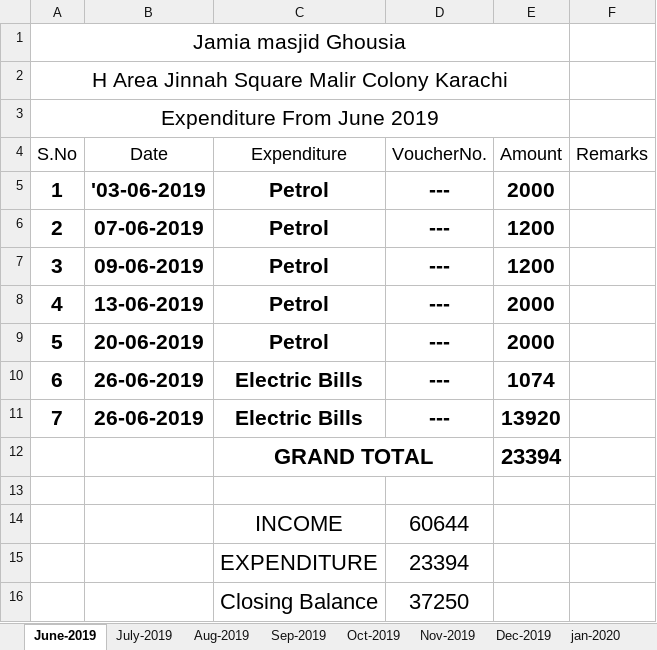
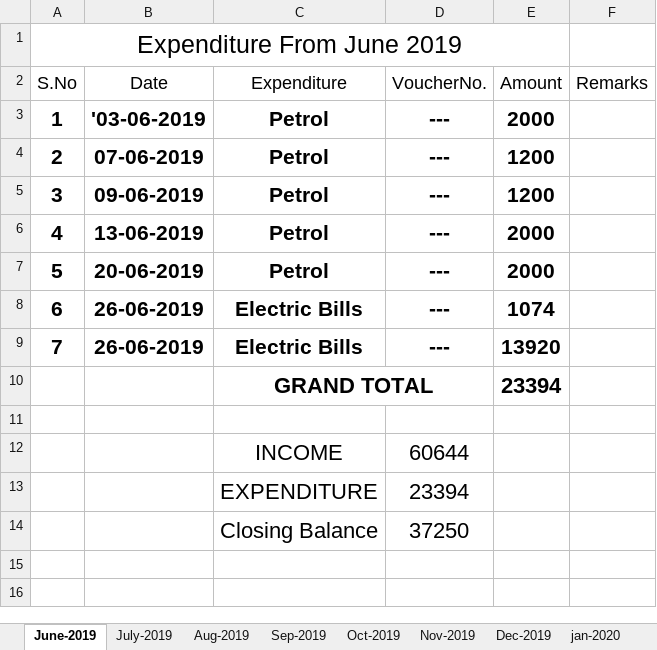
Before and after one commit to MuhammadAffanAli123/Masjid-record, an Excel workbook: Expence - Copy.xlsx, sheet June-2019, drawn as a sheet; values as stored, in another font and other column widths than the file's, no borders; removed rows and columns are numbered as before the commit, all else as after; the diff names each change by its address in the sheet, - before the commit and + after, or states it on an @@ line.

```diff
--- a/Expence - Copy.xlsx (sheet June-2019)
+++ b/Expence - Copy.xlsx (sheet June-2019)
-row 1: Jamia masjid Ghousia
-row 2: H Area Jinnah Square Malir Colony Karachi
@@ A1 text size: larger @@
```
Also changed, not shown: sheet Nov-2019, sheet Sep-2019, sheet Aug-2019, sheet Oct-2019, sheet Dec-2019, sheet July-2019, formulas that keep their value, Incom - Copy.xlsx.
